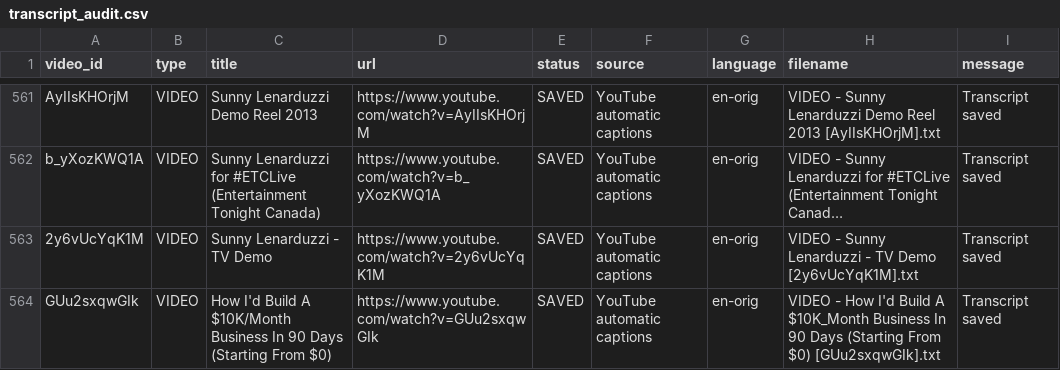
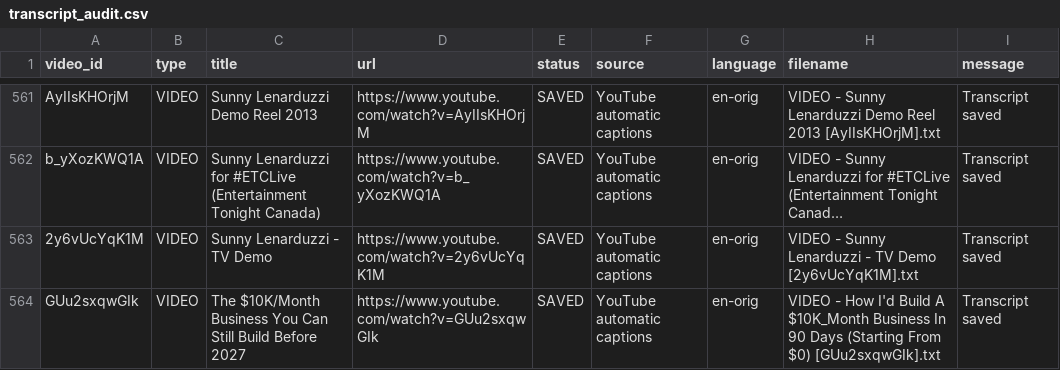
Before and after one commit to therandomhuman-hub/Youtube_Transcript_Extractor, a CSV file: completed/Sunny Lenarduzzi/transcript_audit.csv, drawn as a sheet; only a part is shown, gaps mark what is left out; long unchanged cells end in …; the diff names each change by its address in the sheet, - before the commit and + after, or states it on an @@ line.

```diff
--- a/completed/Sunny Lenarduzzi/transcript_audit.csv
+++ b/completed/Sunny Lenarduzzi/transcript_audit.csv
-C564 (title): How I'd Build A $10K/Month Business In 90 Days (Starting From $0)
+C564 (title): The $10K/Month Business You Can Still Build Before 2027
```
Also changed, not shown: Jack Neel/transcript_audit.csv, Joshua Elder/transcript_audit.csv, 50 other files.
